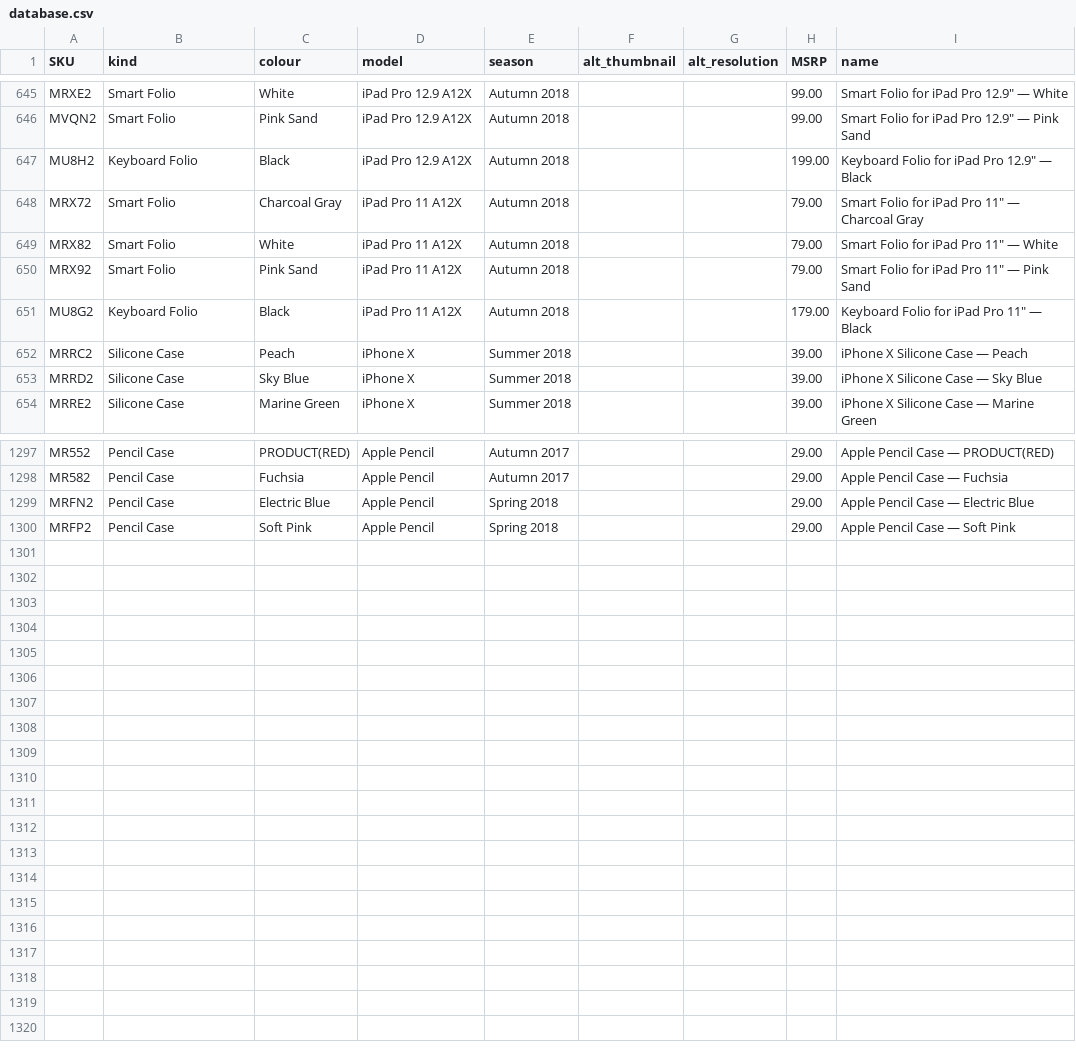
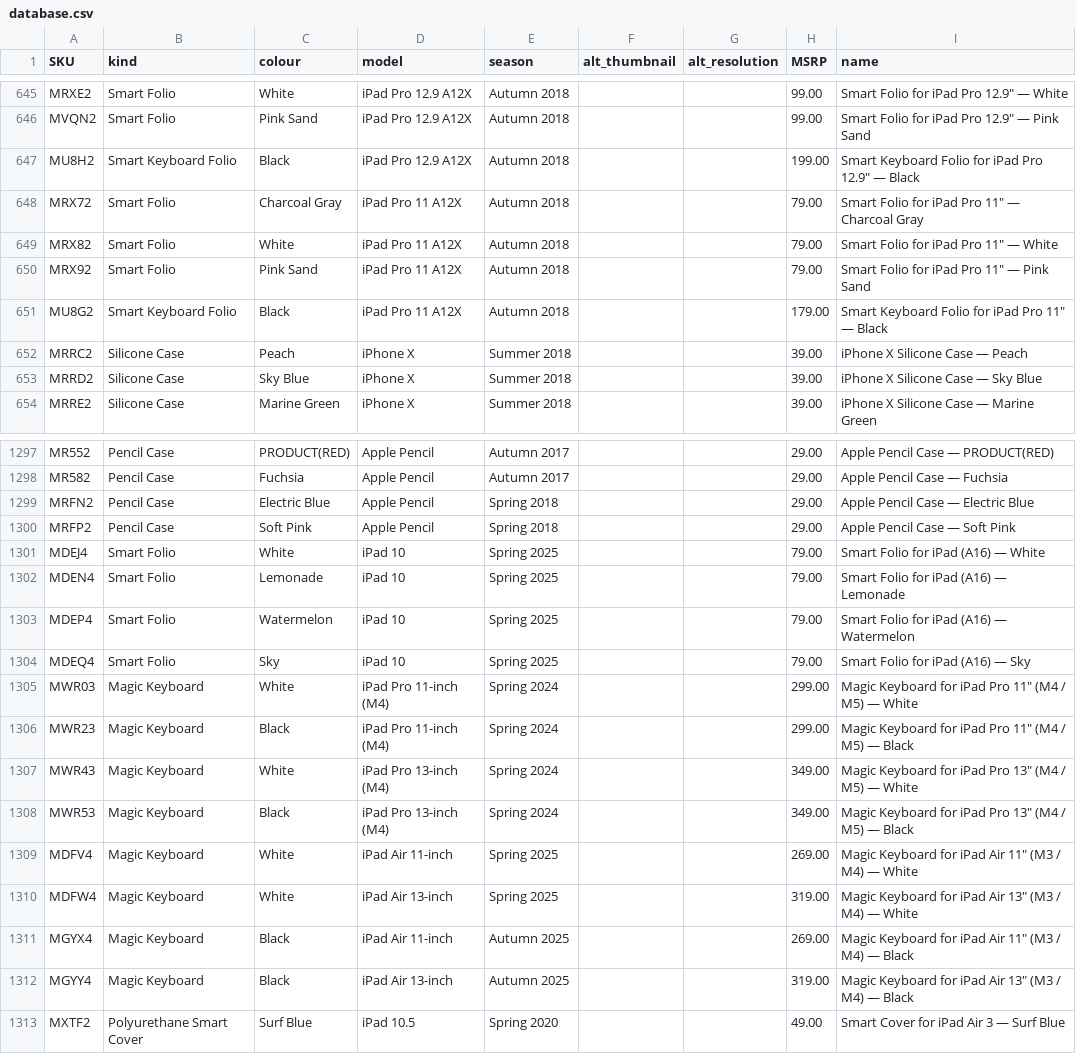
Before and after one commit to JonathanSeriesX/everycase, a CSV file: scripts/database.csv, drawn as a sheet; only a part is shown, gaps mark what is left out.

Commit message:
More fixes + more keyboards!

```diff
--- a/scripts/database.csv
+++ b/scripts/database.csv
@@ -646,3 +646,3 @@ MRXE2,Smart Folio,White,iPad Pro 12.9 A12X,Autumn 2018,,,99.00,Smart Folio for i
 MVQN2,Smart Folio,Pink Sand,iPad Pro 12.9 A12X,Autumn 2018,,,99.00,Smart Folio for iPad Pro 12.9″ — Pink Sand
-MU8H2,Keyboard Folio,Black,iPad Pro 12.9 A12X,Autumn 2018,,,199.00,Keyboard Folio for iPad Pro 12.9″ — Black
+MU8H2,Smart Keyboard Folio,Black,iPad Pro 12.9 A12X,Autumn 2018,,,199.00,Smart Keyboard Folio for iPad Pro 12.9″ — Black
 MRX72,Smart Folio,Charcoal Gray,iPad Pro 11 A12X,Autumn 2018,,,79.00,Smart Folio for iPad Pro 11″ — Charcoal Gray
@@ -650,3 +650,3 @@ MRX82,Smart Folio,White,iPad Pro 11 A12X,Autumn 2018,,,79.00,Smart Folio for iPa
 MRX92,Smart Folio,Pink Sand,iPad Pro 11 A12X,Autumn 2018,,,79.00,Smart Folio for iPad Pro 11″ — Pink Sand
-MU8G2,Keyboard Folio,Black,iPad Pro 11 A12X,Autumn 2018,,,179.00,Keyboard Folio for iPad Pro 11″ — Black
+MU8G2,Smart Keyboard Folio,Black,iPad Pro 11 A12X,Autumn 2018,,,179.00,Smart Keyboard Folio for iPad Pro 11″ — Black
 MRRC2,Silicone Case,Peach,iPhone X,Summer 2018,,,39.00,iPhone X Silicone Case — Peach
@@ -1300 +1300,14 @@ MRFN2,Pencil Case,Electric Blue,Apple Pencil,Spring 2018,,,29.00,Apple Pencil Ca
 MRFP2,Pencil Case,Soft Pink,Apple Pencil,Spring 2018,,,29.00,Apple Pencil Case — Soft Pink
+MDEJ4,Smart Folio,White,iPad 10,Spring 2025,,,79.00,Smart Folio for iPad (A16) — White
+MDEN4,Smart Folio,Lemonade,iPad 10,Spring 2025,,,79.00,Smart Folio for iPad (A16) — Lemonade
+MDEP4,Smart Folio,Watermelon,iPad 10,Spring 2025,,,79.00,Smart Folio for iPad (A16) — Watermelon
+MDEQ4,Smart Folio,Sky,iPad 10,Spring 2025,,,79.00,Smart Folio for iPad (A16) — Sky
+MWR03,Magic Keyboard,White,iPad Pro 11-inch (M4),Spring 2024,,,299.00,Magic Keyboard for iPad Pro 11″ (M4 / M5) — White
+MWR23,Magic Keyboard,Black,iPad Pro 11-inch (M4),Spring 2024,,,299.00,Magic Keyboard for iPad Pro 11″ (M4 / M5) — Black
+MWR43,Magic Keyboard,White,iPad Pro 13-inch (M4),Spring 2024,,,349.00,Magic Keyboard for iPad Pro 13″ (M4 / M5) — White
+MWR53,Magic Keyboard,Black,iPad Pro 13-inch (M4),Spring 2024,,,349.00,Magic Keyboard for iPad Pro 13″ (M4 / M5) — Black
+MDFV4,Magic Keyboard,White,iPad Air 11-inch,Spring 2025,,,269.00,Magic Keyboard for iPad Air 11″ (M3 / M4) — White
+MDFW4,Magic Keyboard,White,iPad Air 13-inch,Spring 2025,,,319.00,Magic Keyboard for iPad Air 13″ (M3 / M4) — White
+MGYX4,Magic Keyboard,Black,iPad Air 11-inch,Autumn 2025,,,269.00,Magic Keyboard for iPad Air 11″ (M3 / M4) — Black
+MGYY4,Magic Keyboard,Black,iPad Air 13-inch,Autumn 2025,,,319.00,Magic Keyboard for iPad Air 13″ (M3 / M4) — Black
+MXTF2,Polyurethane Smart Cover,Surf Blue,iPad 10.5,Spring 2020,,,49.00,Smart Cover for iPad Air 3 — Surf Blue
```
Also changed, not shown: 6 other files.
